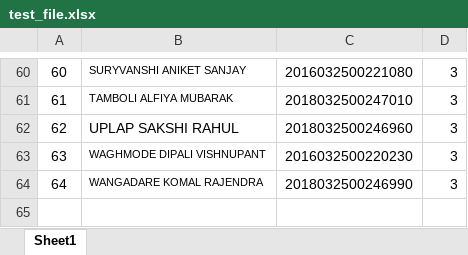
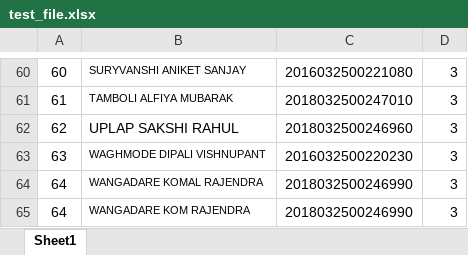
Before and after one commit to SushantBarje/attendance_system, an Excel workbook: uploads/test_file.xlsx, sheet Sheet1, drawn as a sheet; only a part is shown, gaps mark what is left out; values as stored, in another font and other column widths than the file's, no borders; the diff names each change by its address in the sheet, - before the commit and + after, or states it on an @@ line.

```diff
--- a/uploads/test_file.xlsx (sheet Sheet1)
+++ b/uploads/test_file.xlsx (sheet Sheet1)
+row 65: 64 | WANGADARE KOM RAJENDRA | 2018032500246990 | 3
```
Also changed, not shown: 14 other files.
